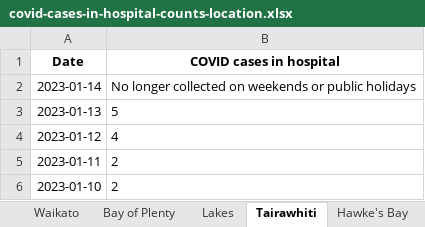
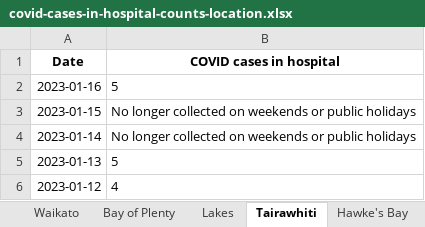
Before and after one commit to minhealthnz/nz-covid-data, an Excel workbook: cases/covid-cases-in-hospital-counts-location.xlsx, sheet Tairawhiti, drawn as a sheet; only a part is shown; the shorter side is filled out with more unchanged rows; values as stored, in another font and other column widths than the file's, no borders; the diff names each change by its address in the sheet, - before the commit and + after, or states it on an @@ line.

```diff
--- a/cases/covid-cases-in-hospital-counts-location.xlsx (sheet Tairawhiti)
+++ b/cases/covid-cases-in-hospital-counts-location.xlsx (sheet Tairawhiti)
+row 2: 2023-01-16 | 5
+row 3: 2023-01-15 | No longer collected on weekends or public holidays
```
Also changed, not shown: sheet All districts, sheet West Coast only, sheet Wairarapa, sheet Whanganui, sheet South Canterbury, sheet Nelson Marlborough, 17 more sheets, cases/covid-cases-counts-location.xlsx, 3 other files.
